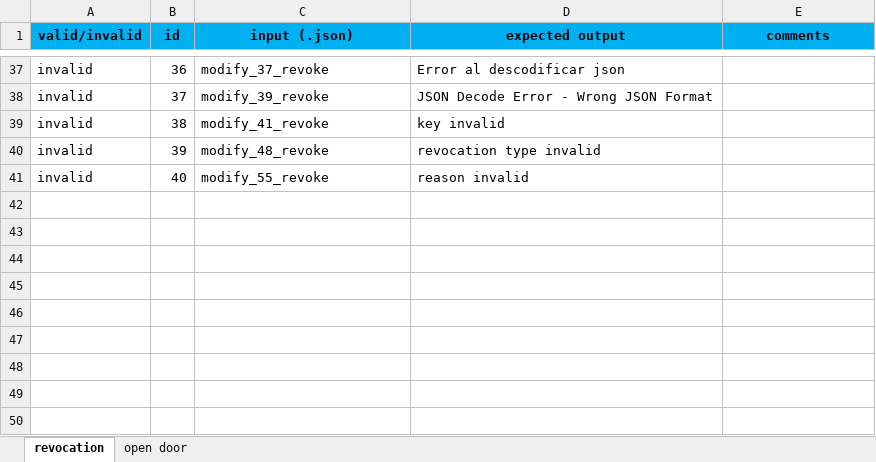
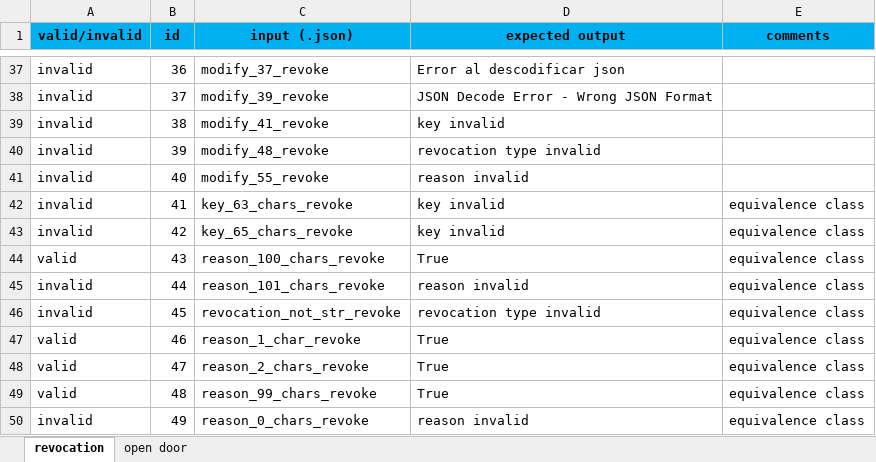
Before and after one commit to mariwogr/G82.T08.FP, an Excel workbook: docs/new_tests.xlsx, sheet revocation, drawn as a sheet; only a part is shown, gaps mark what is left out; values as stored, in another font and other column widths than the file's, no borders; the diff names each change by its address in the sheet, - before the commit and + after, or states it on an @@ line.

Commit message:
añadidos tests

```diff
--- a/docs/new_tests.xlsx (sheet revocation)
+++ b/docs/new_tests.xlsx (sheet revocation)
+row 42: invalid | 41 | key_63_chars_revoke | key invalid | equivalence class
+row 43: invalid | 42 | key_65_chars_revoke | key invalid | equivalence class
+row 44: valid | 43 | reason_100_chars_revoke | True | equivalence class
+row 45: invalid | 44 | reason_101_chars_revoke | reason invalid | equivalence class
+row 46: invalid | 45 | revocation_not_str_revoke | revocation type invalid | equivalence class
+row 47: valid | 46 | reason_1_char_revoke | True | equivalence class
+row 48: valid | 47 | reason_2_chars_revoke | True | equivalence class
+row 49: valid | 48 | reason_99_chars_revoke | True | equivalence class
+row 50: invalid | 49 | reason_0_chars_revoke | reason invalid | equivalence class
```
Also changed, not shown: 14 other files.
